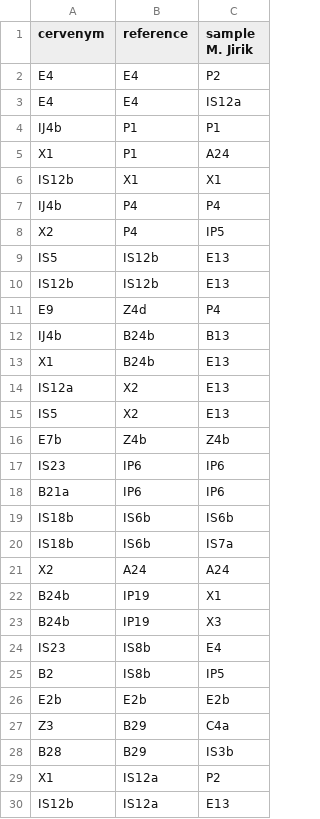
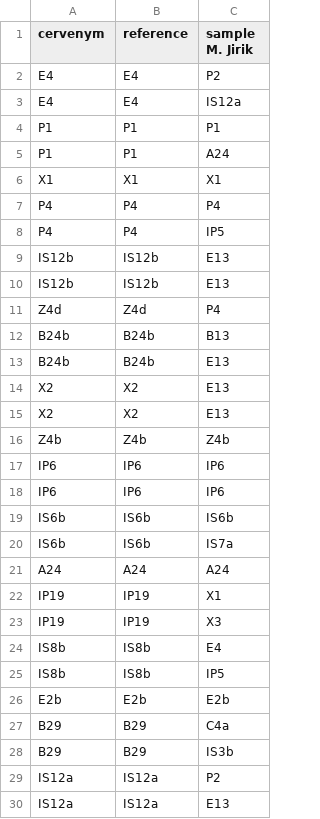
Before and after one commit to mjirik/ZDO2014semestralky, a CSV file: ZDO2014classifs.csv, drawn as a sheet; only a part is shown; the diff covers the shown part only.

```diff
--- a/ZDO2014classifs.csv
+++ b/ZDO2014classifs.csv
@@ -3,28 +3,28 @@ E4,E4,P2
 E4,E4,IS12a
-IJ4b,P1,P1
-X1,P1,A24
-IS12b,X1,X1
-IJ4b,P4,P4
-X2,P4,IP5
-IS5,IS12b,E13
+P1,P1,P1
+P1,P1,A24
+X1,X1,X1
+P4,P4,P4
+P4,P4,IP5
 IS12b,IS12b,E13
-E9,Z4d,P4
-IJ4b,B24b,B13
-X1,B24b,E13
-IS12a,X2,E13
-IS5,X2,E13
-E7b,Z4b,Z4b
-IS23,IP6,IP6
-B21a,IP6,IP6
-IS18b,IS6b,IS6b
-IS18b,IS6b,IS7a
-X2,A24,A24
-B24b,IP19,X1
-B24b,IP19,X3
-IS23,IS8b,E4
-B2,IS8b,IP5
+IS12b,IS12b,E13
+Z4d,Z4d,P4
+B24b,B24b,B13
+B24b,B24b,E13
+X2,X2,E13
+X2,X2,E13
+Z4b,Z4b,Z4b
+IP6,IP6,IP6
+IP6,IP6,IP6
+IS6b,IS6b,IS6b
+IS6b,IS6b,IS7a
+A24,A24,A24
+IP19,IP19,X1
+IP19,IP19,X3
+IS8b,IS8b,E4
+IS8b,IS8b,IP5
 E2b,E2b,E2b
-Z3,B29,C4a
-B28,B29,IS3b
-X1,IS12a,P2
-IS12b,IS12a,E13
+B29,B29,C4a
+B29,B29,IS3b
+IS12a,IS12a,P2
+IS12a,IS12a,E13
```
Also changed, not shown: 71 edited cells elsewhere in this file, ZDO2014evaluation.csv, 3 other files.
